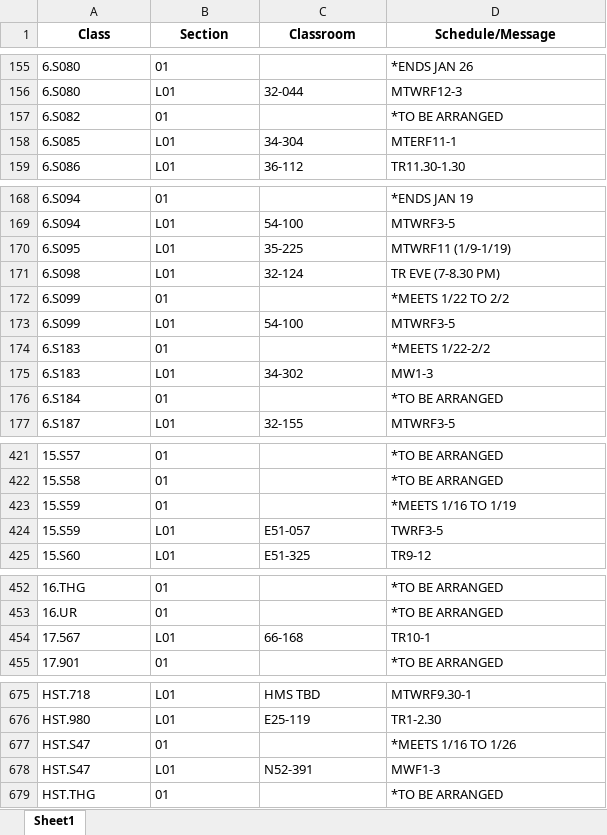
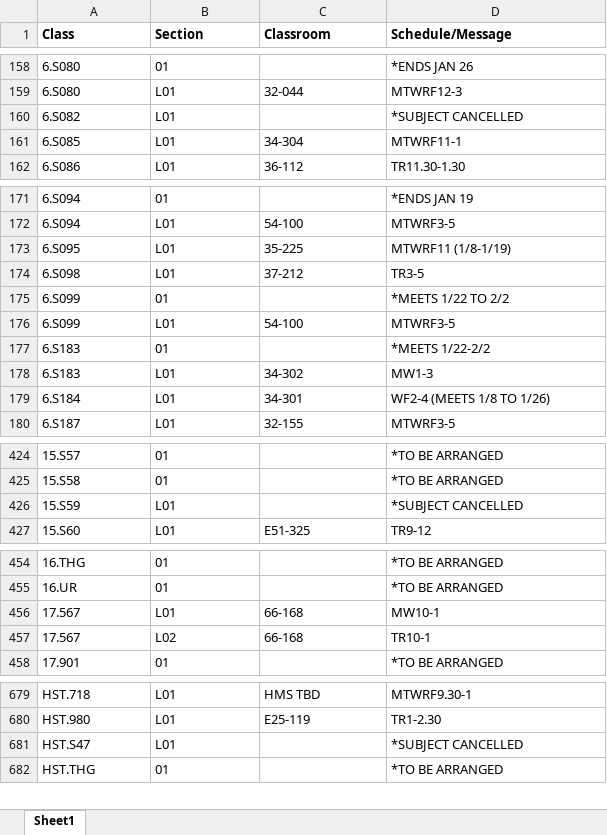
Before and after one commit to edfan/firehose, an Excel workbook: new_scripts/CSB.xlsx, sheet Sheet1, drawn as a sheet; only a part is shown, gaps mark what is left out; values as stored, in another font and other column widths than the file's, no borders; removed rows and columns are numbered as before the commit, all else as after; the diff covers the shown part only; the diff names each change by its address in the sheet, - before the commit and + after, or states it on an @@ line.

```diff
--- a/new_scripts/CSB.xlsx (sheet Sheet1)
+++ b/new_scripts/CSB.xlsx (sheet Sheet1)
-A1:D1 alignment: center
+A1:D1 alignment: left
-B160 (Section): 01
+B160 (Section): L01
-D160 (Schedule/Message): *TO BE ARRANGED
+D160 (Schedule/Message): *SUBJECT CANCELLED
-D161 (Schedule/Message): MTERF11-1
+D161 (Schedule/Message): MTWRF11-1
-D173 (Schedule/Message): MTWRF11 (1/9-1/19)
+D173 (Schedule/Message): MTWRF11 (1/8-1/19)
-C174 (Classroom): 32-124
+C174 (Classroom): 37-212
-D174 (Schedule/Message): TR EVE (7-8.30 PM)
+D174 (Schedule/Message): TR3-5
-B179 (Section): 01
+B179 (Section): L01
-C179 (Classroom): (empty)
+C179 (Classroom): 34-301
-D179 (Schedule/Message): *TO BE ARRANGED
+D179 (Schedule/Message): WF2-4 (MEETS 1/8 TO 1/26)
-B426 (Section): 01
+B426 (Section): L01
-D426 (Schedule/Message): *MEETS 1/16 TO 1/19
+D426 (Schedule/Message): *SUBJECT CANCELLED
-row 424: 15.S59 | L01 | E51-057 | TWRF3-5
-D456 (Schedule/Message): TR10-1
+D456 (Schedule/Message): MW10-1
+row 457: 17.567 | L02 | 66-168 | TR10-1
-B681 (Section): 01
+B681 (Section): L01
-D681 (Schedule/Message): *MEETS 1/16 TO 1/26
+D681 (Schedule/Message): *SUBJECT CANCELLED
-row 678: HST.S47 | L01 | N52-391 | MWF1-3
```
Also changed, not shown: 6 added rows, 2 removed rows and 13 edited cells elsewhere in this sheet, 7 other files.
